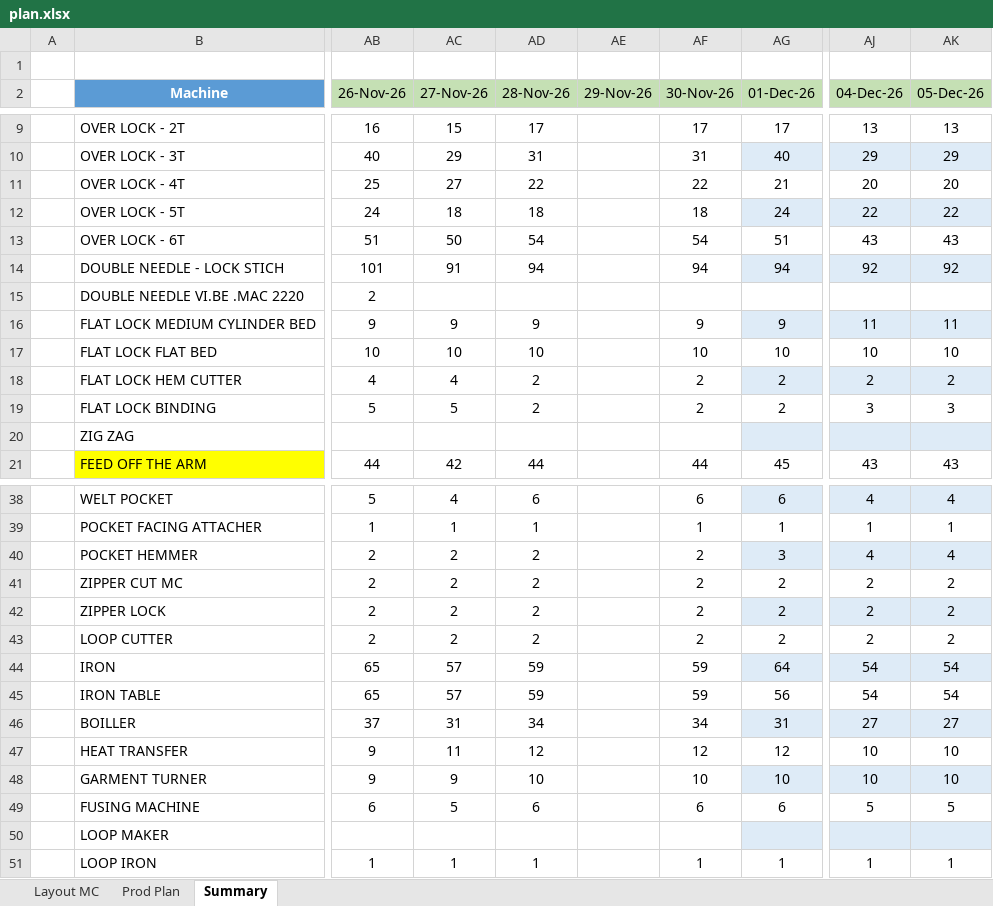
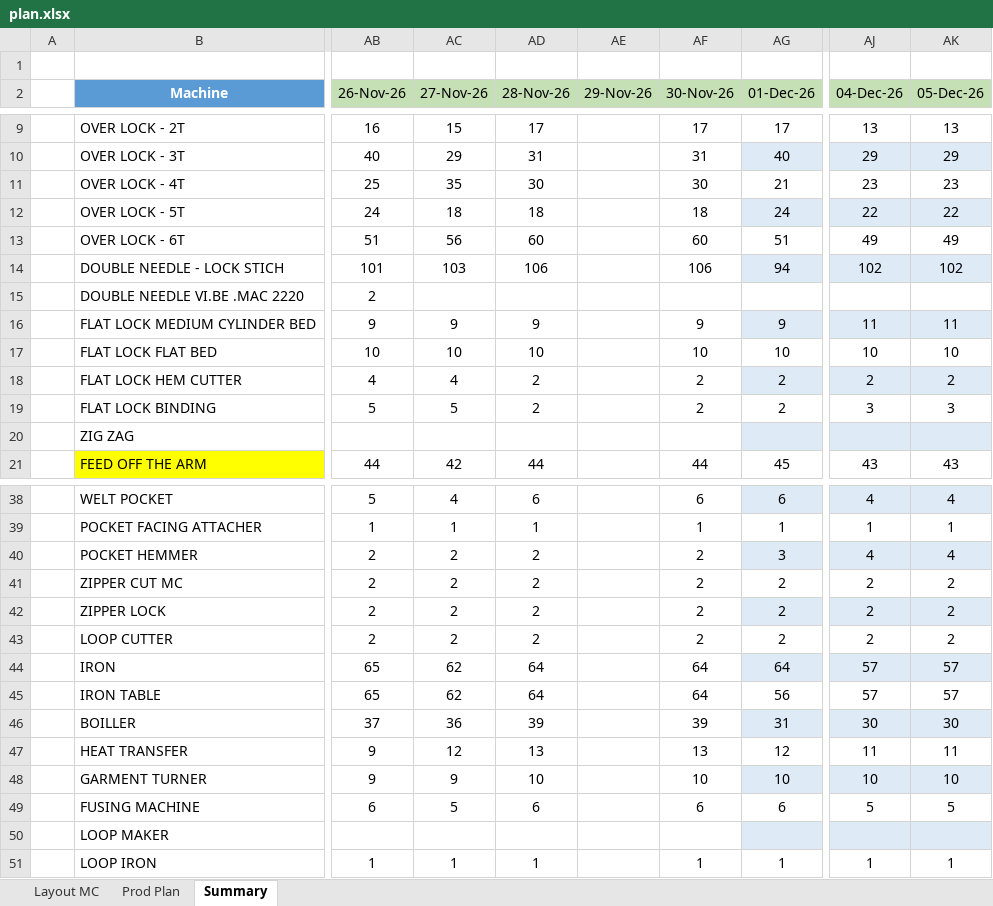
Before and after one commit to HirushaKulararhna/line-loading-board, an Excel workbook: public/data/plan.xlsx, sheet Summary, drawn as a sheet; only a part is shown, gaps mark what is left out; values as stored, in another font and other column widths than the file's, no borders; table styles not drawn; the diff covers the shown part only; the diff names each change by its address in the sheet, - before the commit and + after, or states it on an @@ line.

```diff
--- a/public/data/plan.xlsx (sheet Summary)
+++ b/public/data/plan.xlsx (sheet Summary)
-AC11 (27-Nov-26): 27
+AC11 (27-Nov-26): 35
-AD11 (28-Nov-26): 22
+AD11 (28-Nov-26): 30
-AF11 (30-Nov-26): 22
+AF11 (30-Nov-26): 30
-AJ11 (04-Dec-26): 20
+AJ11 (04-Dec-26): 23
-AK11 (05-Dec-26): 20
+AK11 (05-Dec-26): 23
-AC13 (27-Nov-26): 50
+AC13 (27-Nov-26): 56
-AD13 (28-Nov-26): 54
+AD13 (28-Nov-26): 60
-AF13 (30-Nov-26): 54
+AF13 (30-Nov-26): 60
-AJ13 (04-Dec-26): 43
+AJ13 (04-Dec-26): 49
-AK13 (05-Dec-26): 43
+AK13 (05-Dec-26): 49
-AC14 (27-Nov-26): 91
+AC14 (27-Nov-26): 103
-AD14 (28-Nov-26): 94
+AD14 (28-Nov-26): 106
-AF14 (30-Nov-26): 94
+AF14 (30-Nov-26): 106
-AJ14 (04-Dec-26): 92
+AJ14 (04-Dec-26): 102
-AK14 (05-Dec-26): 92
+AK14 (05-Dec-26): 102
-AC44:AC45 (27-Nov-26): 57
+AC44:AC45 (27-Nov-26): 62
-AD44:AD45 (28-Nov-26): 59
+AD44:AD45 (28-Nov-26): 64
-AF44:AF45 (30-Nov-26): 59
+AF44:AF45 (30-Nov-26): 64
-AJ44:AJ45 (04-Dec-26): 54
+AJ44:AJ45 (04-Dec-26): 57
-AK44:AK45 (05-Dec-26): 54
+AK44:AK45 (05-Dec-26): 57
-AC46 (27-Nov-26): 31
+AC46 (27-Nov-26): 36
-AD46 (28-Nov-26): 34
+AD46 (28-Nov-26): 39
-AF46 (30-Nov-26): 34
+AF46 (30-Nov-26): 39
-AJ46 (04-Dec-26): 27
+AJ46 (04-Dec-26): 30
-AK46 (05-Dec-26): 27
+AK46 (05-Dec-26): 30
-AC47 (27-Nov-26): 11
+AC47 (27-Nov-26): 12
-AD47 (28-Nov-26): 12
+AD47 (28-Nov-26): 13
-AF47 (30-Nov-26): 12
+AF47 (30-Nov-26): 13
-AJ47 (04-Dec-26): 10
+AJ47 (04-Dec-26): 11
-AK47 (05-Dec-26): 10
+AK47 (05-Dec-26): 11
```
Also changed, not shown: 35 edited cells elsewhere in this sheet, sheet Layout MC, 1 other file.
